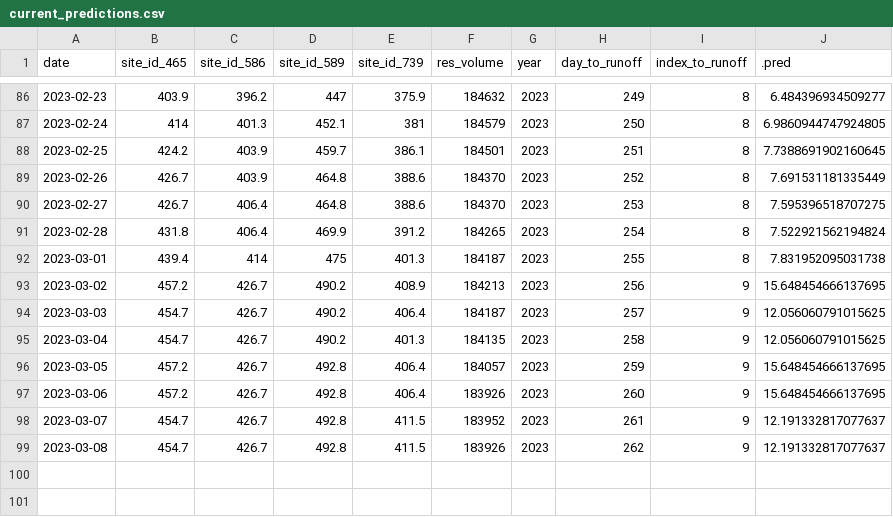
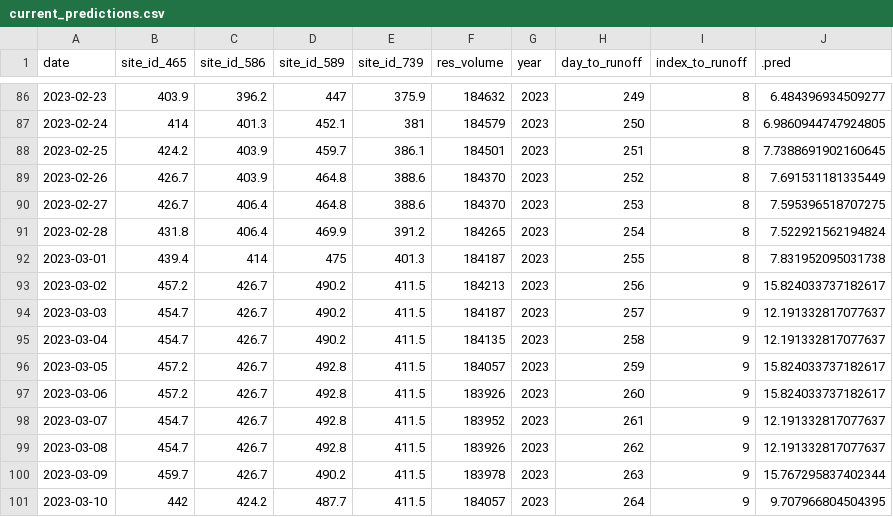
Before and after one commit to mschmidty/dolores_flow_predict, a CSV file: output/current_predictions.csv, drawn as a sheet; only a part is shown, gaps mark what is left out.

```diff
--- a/output/current_predictions.csv
+++ b/output/current_predictions.csv
@@ -92,8 +92,10 @@ date,site_id_465,site_id_586,site_id_589,site_id_739,res_volume,year,day_to_runo
 2023-03-01,439.4,414,475,401.3,184187,2023,255,8,7.831952095031738
-2023-03-02,457.2,426.7,490.2,408.9,184213,2023,256,9,15.648454666137695
-2023-03-03,454.7,426.7,490.2,406.4,184187,2023,257,9,12.056060791015625
-2023-03-04,454.7,426.7,490.2,401.3,184135,2023,258,9,12.056060791015625
-2023-03-05,457.2,426.7,492.8,406.4,184057,2023,259,9,15.648454666137695
-2023-03-06,457.2,426.7,492.8,406.4,183926,2023,260,9,15.648454666137695
+2023-03-02,457.2,426.7,490.2,411.5,184213,2023,256,9,15.824033737182617
+2023-03-03,454.7,426.7,490.2,411.5,184187,2023,257,9,12.191332817077637
+2023-03-04,454.7,426.7,490.2,411.5,184135,2023,258,9,12.191332817077637
+2023-03-05,457.2,426.7,492.8,411.5,184057,2023,259,9,15.824033737182617
+2023-03-06,457.2,426.7,492.8,411.5,183926,2023,260,9,15.824033737182617
 2023-03-07,454.7,426.7,492.8,411.5,183952,2023,261,9,12.191332817077637
 2023-03-08,454.7,426.7,492.8,411.5,183926,2023,262,9,12.191332817077637
+2023-03-09,459.7,426.7,490.2,411.5,183978,2023,263,9,15.767295837402344
+2023-03-10,442,424.2,487.7,411.5,184057,2023,264,9,9.707966804504395
```
Also changed, not shown: 1 other file.
